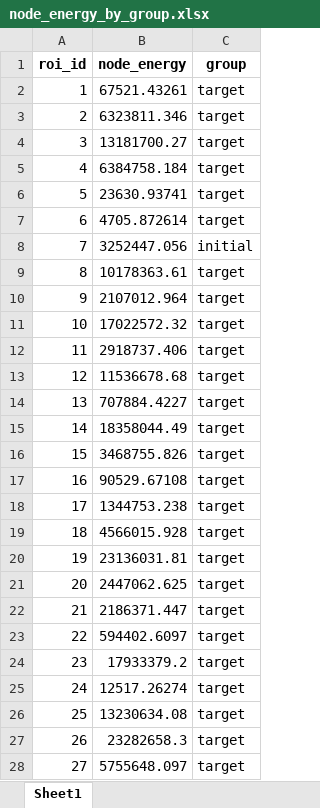
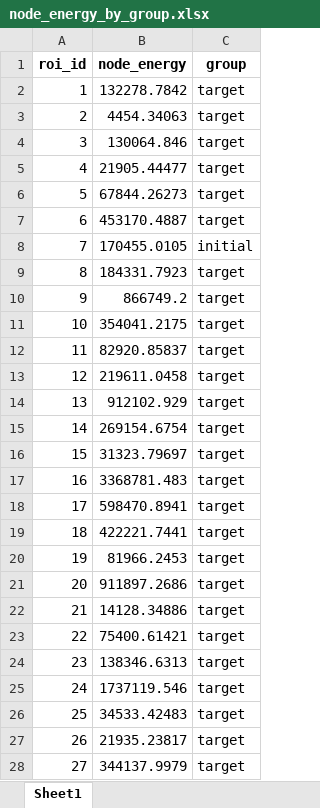
Before and after one commit to bubu-99/NCT, an Excel workbook: output/node_energy_by_group.xlsx, sheet Sheet1, drawn as a sheet; only a part is shown; values as stored, in another font and other column widths than the file's, no borders; the diff covers the shown part only; the diff names each change by its address in the sheet, - before the commit and + after, or states it on an @@ line.

```diff
--- a/output/node_energy_by_group.xlsx (sheet Sheet1)
+++ b/output/node_energy_by_group.xlsx (sheet Sheet1)
-B2 (node_energy): 67521.43261
+B2 (node_energy): 132278.7842
-B3 (node_energy): 6323811.346
+B3 (node_energy): 4454.34063
-B4 (node_energy): 13181700.27
+B4 (node_energy): 130064.846
-B5 (node_energy): 6384758.184
+B5 (node_energy): 21905.44477
-B6 (node_energy): 23630.93741
+B6 (node_energy): 67844.26273
-B7 (node_energy): 4705.872614
+B7 (node_energy): 453170.4887
-B8 (node_energy): 3252447.056
+B8 (node_energy): 170455.0105
-B9 (node_energy): 10178363.61
+B9 (node_energy): 184331.7923
-B10 (node_energy): 2107012.964
+B10 (node_energy): 866749.2
-B11 (node_energy): 17022572.32
+B11 (node_energy): 354041.2175
-B12 (node_energy): 2918737.406
+B12 (node_energy): 82920.85837
-B13 (node_energy): 11536678.68
+B13 (node_energy): 219611.0458
-B14 (node_energy): 707884.4227
+B14 (node_energy): 912102.929
-B15 (node_energy): 18358044.49
+B15 (node_energy): 269154.6754
-B16 (node_energy): 3468755.826
+B16 (node_energy): 31323.79697
-B17 (node_energy): 90529.67108
+B17 (node_energy): 3368781.483
-B18 (node_energy): 1344753.238
+B18 (node_energy): 598470.8941
-B19 (node_energy): 4566015.928
+B19 (node_energy): 422221.7441
-B20 (node_energy): 23136031.81
+B20 (node_energy): 81966.2453
-B21 (node_energy): 2447062.625
+B21 (node_energy): 911897.2686
-B22 (node_energy): 2186371.447
+B22 (node_energy): 14128.34886
-B23 (node_energy): 594402.6097
+B23 (node_energy): 75400.61421
-B24 (node_energy): 17933379.2
+B24 (node_energy): 138346.6313
-B25 (node_energy): 12517.26274
+B25 (node_energy): 1737119.546
-B26 (node_energy): 13230634.08
+B26 (node_energy): 34533.42483
-B27 (node_energy): 23282658.3
+B27 (node_energy): 21935.23817
-B28 (node_energy): 5755648.097
+B28 (node_energy): 344137.9979
```
Also changed, not shown: 823 edited cells elsewhere in this sheet, output/B_vector_diag.xlsx, output/bbox_summary.xlsx, 31 other files.
